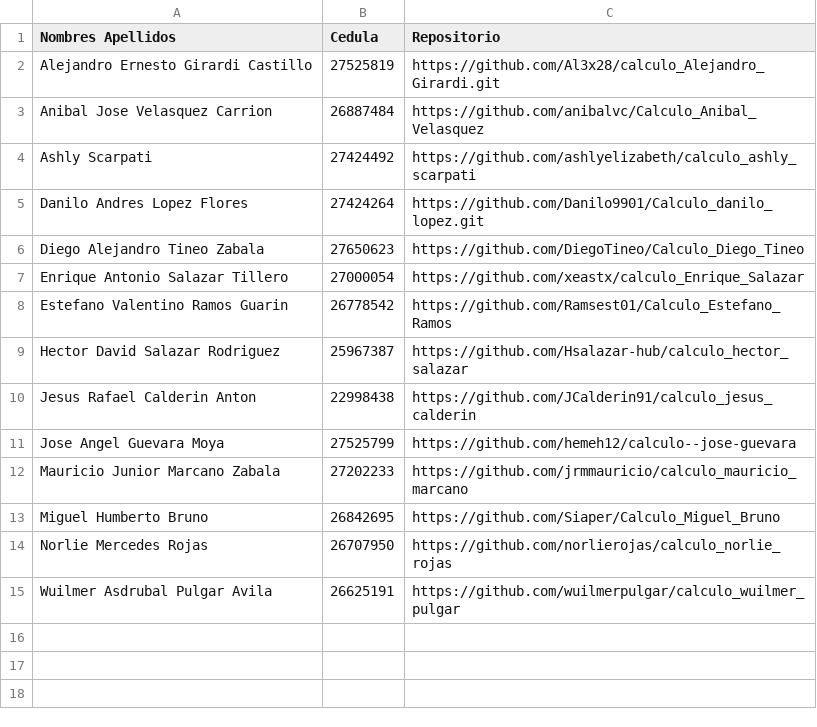
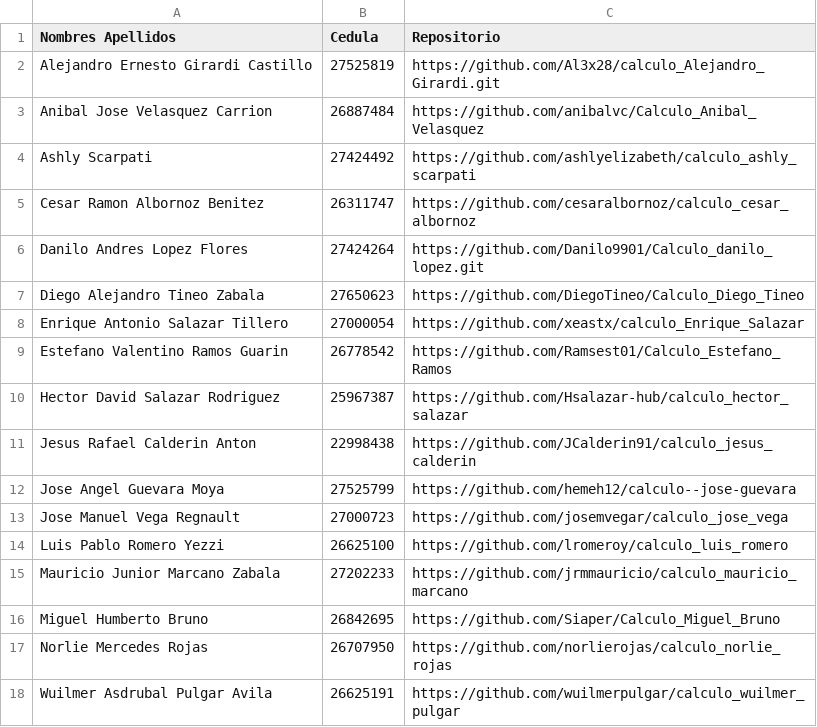
Before and after one commit to ejdecena/Calculo-Numerico, a CSV file: evaluaciones/participantes.csv, drawn as a sheet.

```diff
--- a/evaluaciones/participantes.csv
+++ b/evaluaciones/participantes.csv
@@ -4,2 +4,3 @@ Anibal Jose Velasquez Carrion,26887484,https://github.com/anibalvc/Calculo_Aniba
 Ashly Scarpati,27424492,https://github.com/ashlyelizabeth/calculo_ashly_scarpati
+Cesar Ramon Albornoz Benitez,26311747,https://github.com/cesaralbornoz/calculo_cesar_albornoz
 Danilo Andres Lopez Flores,27424264,https://github.com/Danilo9901/Calculo_danilo_lopez.git
@@ -11,2 +12,4 @@ Jesus Rafael Calderin Anton,22998438,https://github.com/JCalderin91/calculo_jesu
 Jose Angel Guevara Moya,27525799,https://github.com/hemeh12/calculo--jose-guevara
+Jose Manuel Vega Regnault,27000723,https://github.com/josemvegar/calculo_jose_vega
+Luis Pablo Romero Yezzi,26625100,https://github.com/lromeroy/calculo_luis_romero
 Mauricio Junior Marcano Zabala,27202233,https://github.com/jrmmauricio/calculo_mauricio_marcano
```
Also changed, not shown: evaluaciones/evaluaciones.csv, 2 other files.
